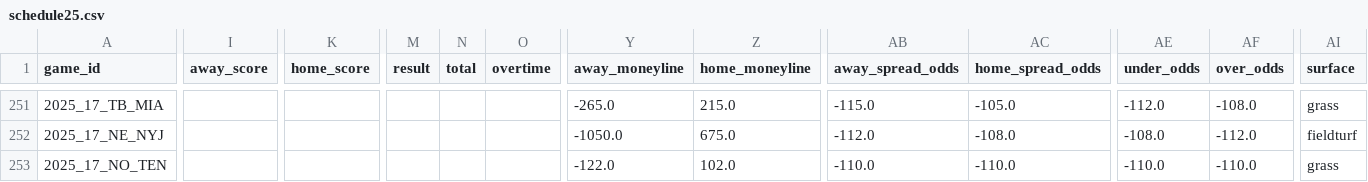
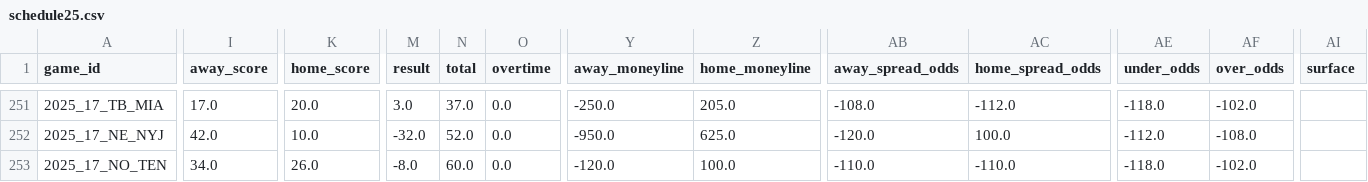
Before and after one commit to ChristopherDavisUCI/NFL2025-Simulation, a CSV file: schedules/schedule25.csv, drawn as a sheet; only a part is shown, gaps mark what is left out; the diff covers the shown part only; the diff names each change by its address in the sheet, - before the commit and + after, or states it on an @@ line.

```diff
--- a/schedules/schedule25.csv
+++ b/schedules/schedule25.csv
-I251 (away_score): (empty)
+I251 (away_score): 17.0
-K251 (home_score): (empty)
+K251 (home_score): 20.0
-M251 (result): (empty)
+M251 (result): 3.0
-N251 (total): (empty)
+N251 (total): 37.0
-O251:O253 (overtime): (empty)
+O251:O253 (overtime): 0.0
-Y251 (away_moneyline): -265.0
+Y251 (away_moneyline): -250.0
-Z251 (home_moneyline): 215.0
+Z251 (home_moneyline): 205.0
-AB251 (away_spread_odds): -115.0
+AB251 (away_spread_odds): -108.0
-AC251 (home_spread_odds): -105.0
+AC251 (home_spread_odds): -112.0
-AE251 (under_odds): -112.0
+AE251 (under_odds): -118.0
-AF251 (over_odds): -108.0
+AF251 (over_odds): -102.0
-AI251 (surface): grass
+AI251 (surface): (empty)
-I252 (away_score): (empty)
+I252 (away_score): 42.0
-K252 (home_score): (empty)
+K252 (home_score): 10.0
-M252 (result): (empty)
+M252 (result): -32.0
-N252 (total): (empty)
+N252 (total): 52.0
-Y252 (away_moneyline): -1050.0
+Y252 (away_moneyline): -950.0
-Z252 (home_moneyline): 675.0
+Z252 (home_moneyline): 625.0
-AB252 (away_spread_odds): -112.0
+AB252 (away_spread_odds): -120.0
-AC252 (home_spread_odds): -108.0
+AC252 (home_spread_odds): 100.0
-AE252 (under_odds): -108.0
+AE252 (under_odds): -112.0
-AF252 (over_odds): -112.0
+AF252 (over_odds): -108.0
-AI252 (surface): fieldturf
+AI252 (surface): (empty)
-I253 (away_score): (empty)
+I253 (away_score): 34.0
-K253 (home_score): (empty)
+K253 (home_score): 26.0
-M253 (result): (empty)
+M253 (result): -8.0
-N253 (total): (empty)
+N253 (total): 60.0
-Y253 (away_moneyline): -122.0
+Y253 (away_moneyline): -120.0
-Z253 (home_moneyline): 102.0
+Z253 (home_moneyline): 100.0
-AE253 (under_odds): -110.0
+AE253 (under_odds): -118.0
-AF253 (over_odds): -110.0
+AF253 (over_odds): -102.0
-AI253 (surface): grass
+AI253 (surface): (empty)
```
Also changed, not shown: 92 edited cells elsewhere in this file.
